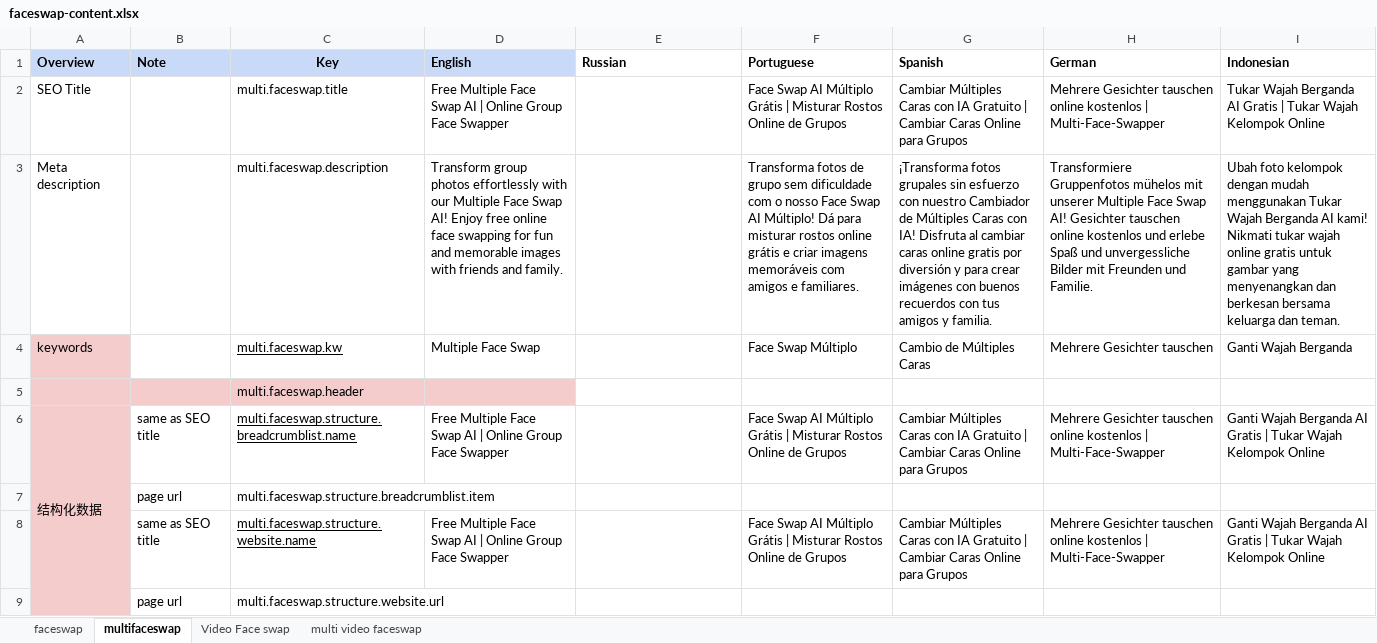
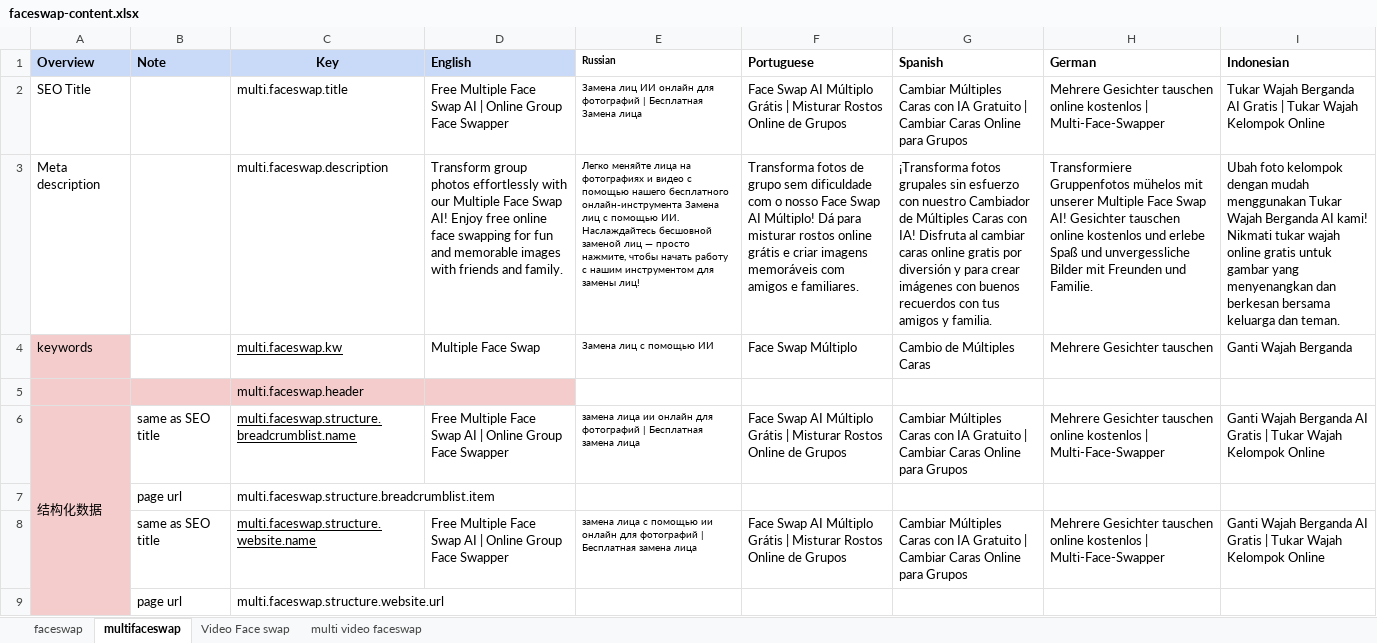
Before and after one commit to shahshawaiz/pixelmorph, an Excel workbook: cms/app/content/faceswap-content.xlsx, sheet multifaceswap, drawn as a sheet; only a part is shown; values as stored, in another font and other column widths than the file's, no borders; the diff covers the shown part only; the diff names each change by its address in the sheet, - before the commit and + after, or states it on an @@ line.

Commit message:
Add Multifaceswap

```diff
--- a/cms/app/content/faceswap-content.xlsx (sheet multifaceswap)
+++ b/cms/app/content/faceswap-content.xlsx (sheet multifaceswap)
@@ E1 text size: smaller @@
-E2 (Russian): (empty)
+E2 (Russian): Замена лиц ИИ онлайн для фотографий | Бесплатная Замена лица
-E3 (Russian): (empty)
+E3 (Russian): Легко меняйте лица на фотографиях и видео с помощью нашего бесплатного онлайн-инструмента Замена лиц с помощью ИИ. Наслаждайтесь бесшовной заменой лиц — просто нажмите, чтобы начать работу с нашим инструментом для замены лиц!
-E4 (Russian): (empty)
+E4 (Russian): Замена лиц с помощью ИИ
-E6 (Russian): (empty)
+E6 (Russian): замена лица ии онлайн для фотографий | Бесплатная замена лица
-E8 (Russian): (empty)
+E8 (Russian): замена лица с помощью ии онлайн для фотографий | Бесплатная замена лица
```
Also changed, not shown: 5 added rows, 93 edited cells and cell formats elsewhere in this sheet, sheet Video Face swap, 11 other files.
